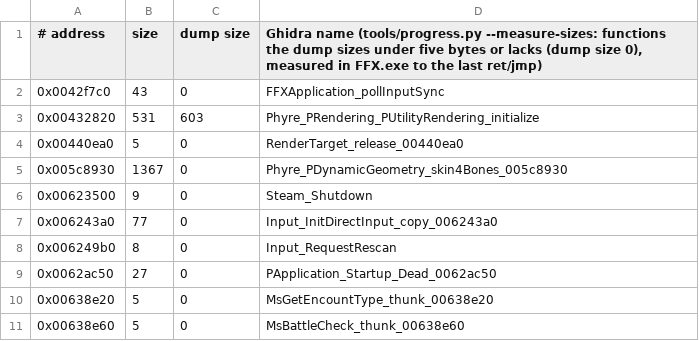
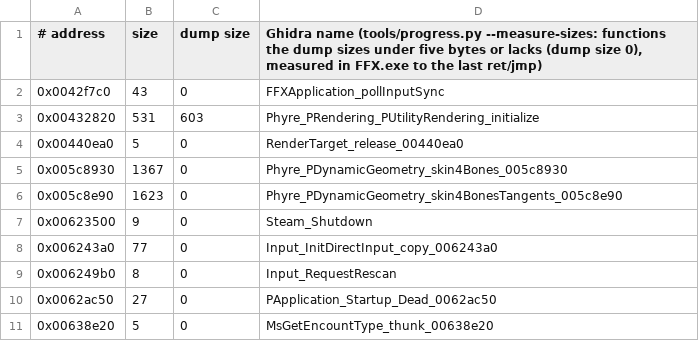
Before and after one commit to yutamago/ffx-rust, a TSV file: symbols/sizes.tsv, drawn as a sheet; only a part is shown; the shorter side is filled out with more unchanged rows; the diff names each change by its address in the sheet, - before the commit and + after, or states it on an @@ line.

Commit message:
m5p registry-load-b batch 11: the four-bone skin kernel with tangents 0x005c8e90
0x005c8930 plus the tangent through bone 0's 3x3 (stored after the
normal); bone 0's position (x c0 + c3) first. symbols/sizes.tsv measures
the label.

```diff
--- a/symbols/sizes.tsv
+++ b/symbols/sizes.tsv
+row 6: 0x005c8e90 | 1623 | 0 | Phyre_PDynamicGeometry_skin4BonesTangents_005c8e90
```
Also changed, not shown: 4 other files.
